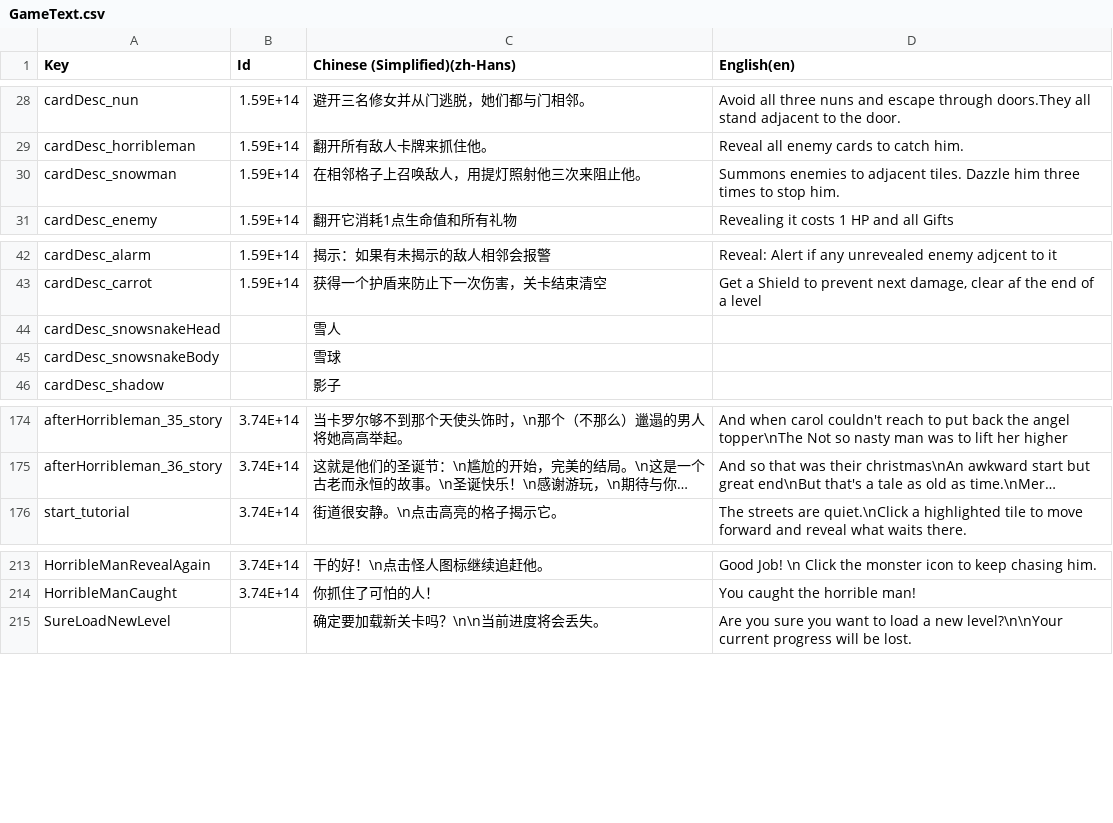
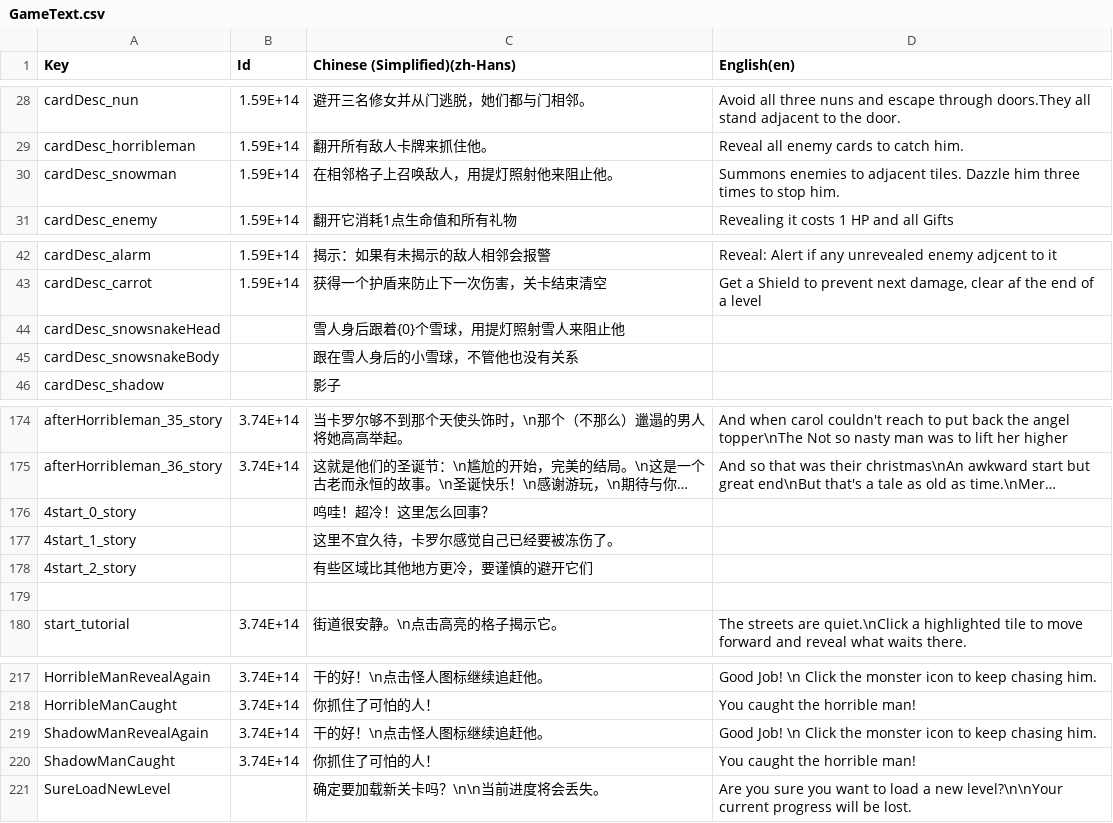
Before and after one commit to shshwdr/christmasLightRing, a CSV file: Assets/Localization/GameText.csv, drawn as a sheet; only a part is shown, gaps mark what is left out; long unchanged cells end in …; the diff names each change by its address in the sheet, - before the commit and + after, or states it on an @@ line.

Commit message:
add shadow boss

```diff
--- a/Assets/Localization/GameText.csv
+++ b/Assets/Localization/GameText.csv
-C30 (Chinese (Simplified)(zh-Hans)): 在相邻格子上召唤敌人，用提灯照射他三次来阻止他。
+C30 (Chinese (Simplified)(zh-Hans)): 在相邻格子上召唤敌人，用提灯照射他来阻止他。
-C44 (Chinese (Simplified)(zh-Hans)): 雪人
+C44 (Chinese (Simplified)(zh-Hans)): 雪人身后跟着{0}个雪球，用提灯照射雪人来阻止他
-C45 (Chinese (Simplified)(zh-Hans)): 雪球
+C45 (Chinese (Simplified)(zh-Hans)): 跟在雪人身后的小雪球，不管他也没有关系
+row 176: 4start_0_story |  | 呜哇！超冷！这里怎么回事？
+row 177: 4start_1_story |  | 这里不宜久待，卡罗尔感觉自己已经要被冻伤了。
+row 178: 4start_2_story |  | 有些区域比其他地方更冷，要谨慎的避开它们
+row 179: (empty)
+row 219: ShadowManRevealAgain | 3.74E+14 | 干的好！\n点击怪人图标继续追赶他。 | Good Job! \n Click the monster icon to keep chasing him.
+row 220: ShadowManCaught | 3.74E+14 | 你抓住了可怕的人！ | You caught the horrible man!
```
Also changed, not shown: Assets/Resources/csv/level.csv, Assets/Resources/csv/story.csv, 20 other files.
